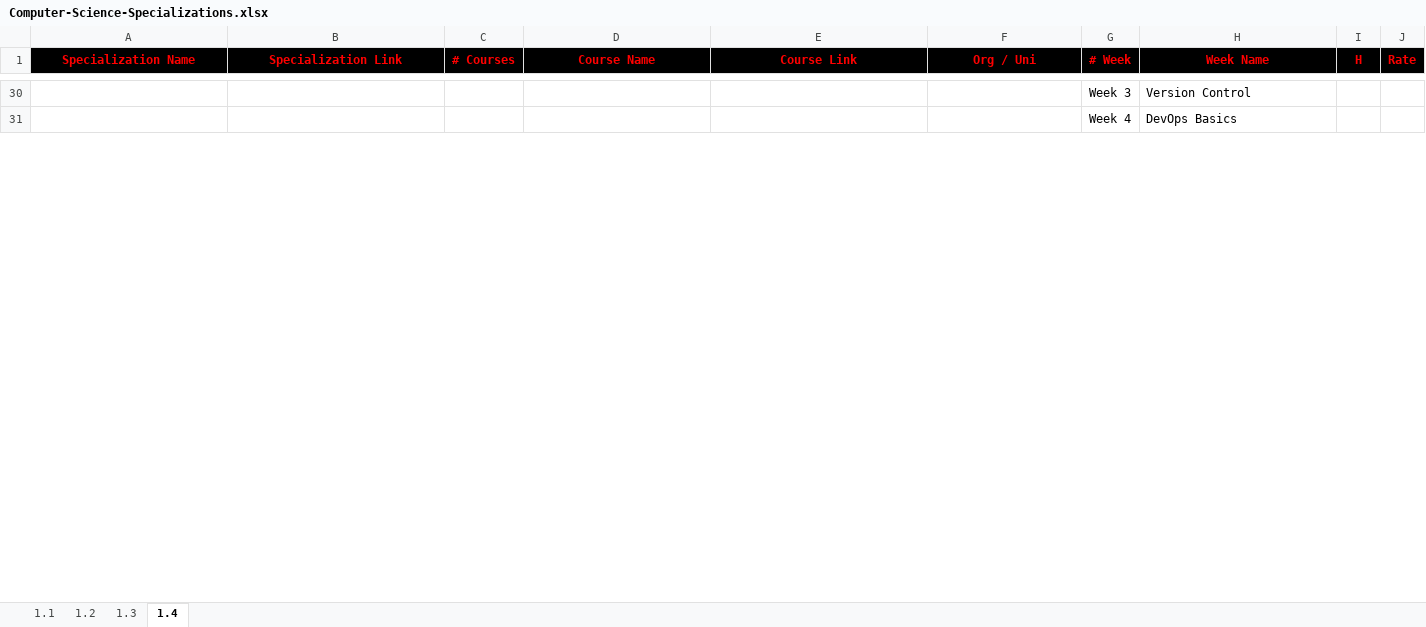
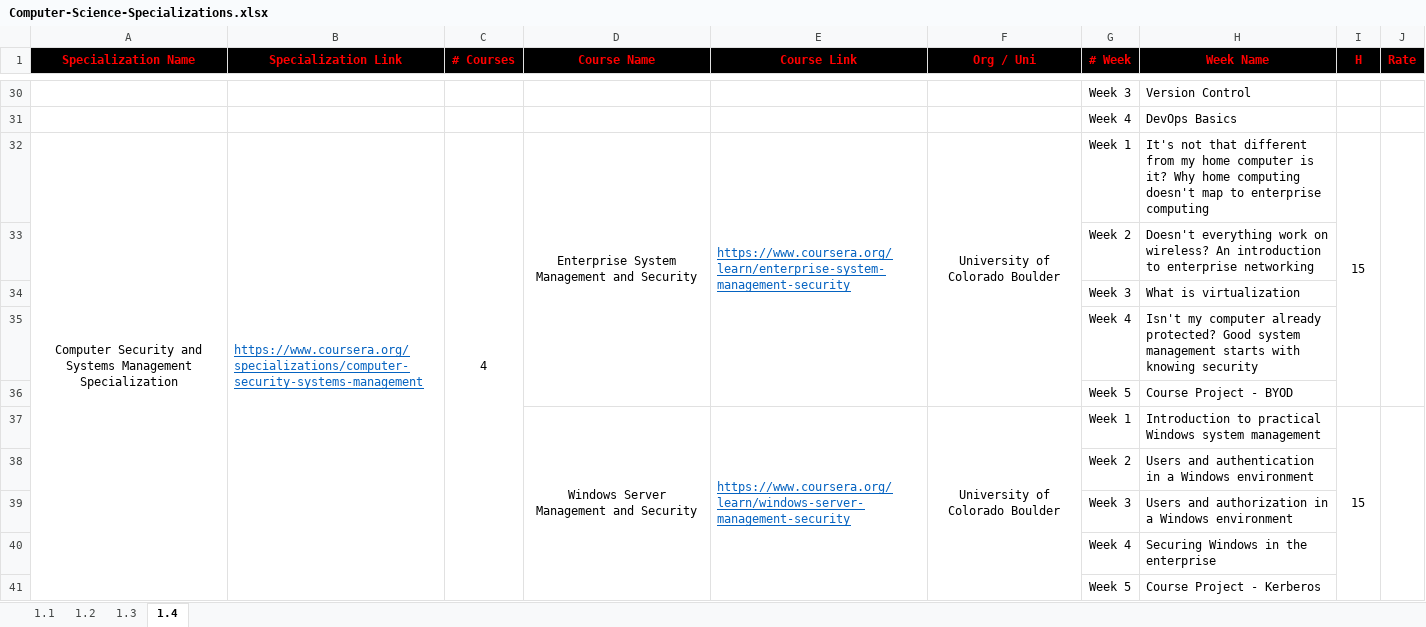
Before and after one commit to cs-MohamedAyman/eLearning-Platforms, an Excel workbook: Computer-Science-Specializations/Computer-Science-Specializations.xlsx, sheet 1.4, drawn as a sheet; only a part is shown, gaps mark what is left out; values as stored, in another font and other column widths than the file's, no borders; the diff covers the shown part only; the diff names each change by its address in the sheet, - before the commit and + after, or states it on an @@ line.

Commit message:
version 2022

```diff
--- a/Computer-Science-Specializations/Computer-Science-Specializations.xlsx (sheet 1.4)
+++ b/Computer-Science-Specializations/Computer-Science-Specializations.xlsx (sheet 1.4)
+row 32: Computer Security and Systems Management Specialization | https://www.coursera.org/specializations/computer-security-systems-management | 4 | Enterprise System Management and Security | https://www.coursera.org/learn/enterprise-system-management-security | University of Colorado Boulder | Week 1 | It's not that different from my home computer is it? Why home computing doesn't map to enterprise computing | 15
+row 33:  |  |  |  |  |  | Week 2 | Doesn't everything work on wireless? An introduction to enterprise networking
+row 34:  |  |  |  |  |  | Week 3 | What is virtualization
+row 35:  |  |  |  |  |  | Week 4 | Isn't my computer already protected? Good system management starts with knowing security
+row 36:  |  |  |  |  |  | Week 5 | Course Project - BYOD
+row 37:  |  |  | Windows Server Management and Security | https://www.coursera.org/learn/windows-server-management-security | University of Colorado Boulder | Week 1 | Introduction to practical Windows system management | 15
+row 38:  |  |  |  |  |  | Week 2 | Users and authentication in a Windows environment
+row 39:  |  |  |  |  |  | Week 3 | Users and authorization in a Windows environment
+row 40:  |  |  |  |  |  | Week 4 | Securing Windows in the enterprise
+row 41:  |  |  |  |  |  | Week 5 | Course Project - Kerberos
```
Also changed, not shown: 39 added rows elsewhere in this sheet, sheet 1.2.
